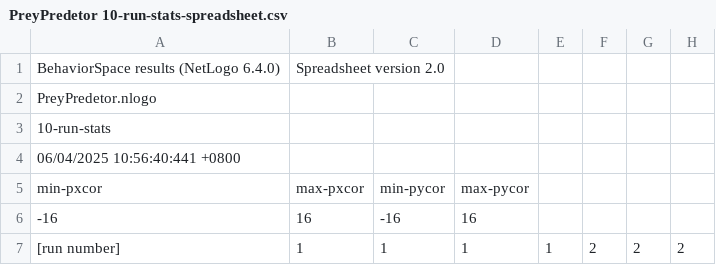
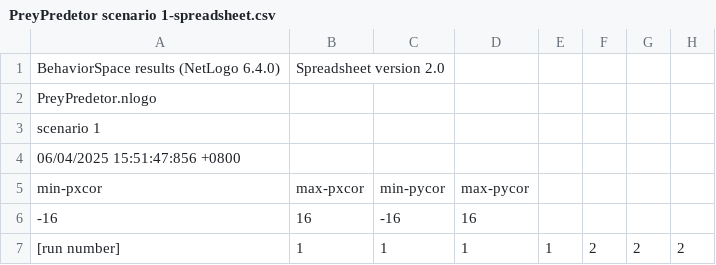
Before and after one commit to jrcala7/ComplexSystems_PreyPredetor, a CSV file: PreyPredetor scenario 1-spreadsheet.csv (was PreyPredetor 10-run-stats-spreadsheet.csv), drawn as a sheet; only a part is shown; the diff names each change by its address in the sheet, - before the commit and + after, or states it on an @@ line.

Commit message:
Added a way to test each scenario

```diff
--- a/PreyPredetor 10-run-stats-spreadsheet.csv
+++ b/PreyPredetor scenario 1-spreadsheet.csv
-A3: 10-run-stats
+A3: scenario 1
-A4: 06/04/2025 10:56:40:441 +0800
+A4: 06/04/2025 15:51:47:856 +0800
```
Also changed, not shown: 3 other files.
